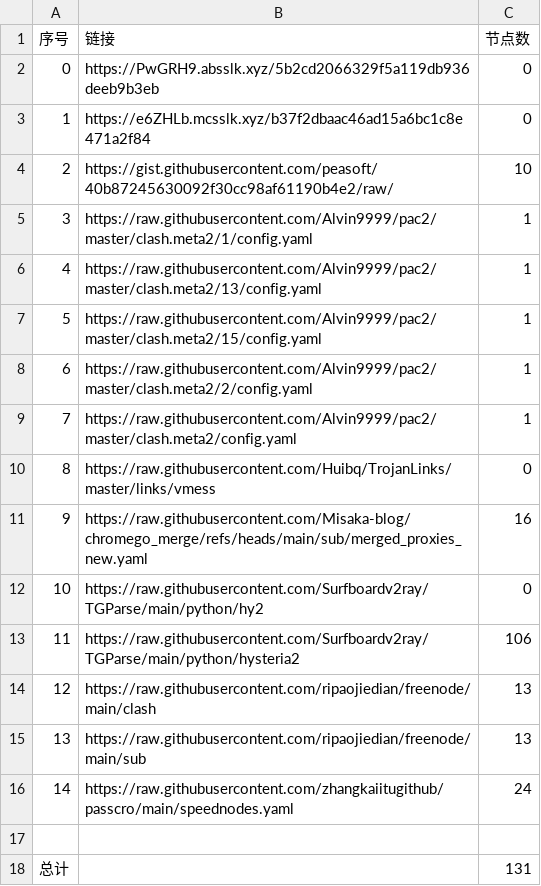
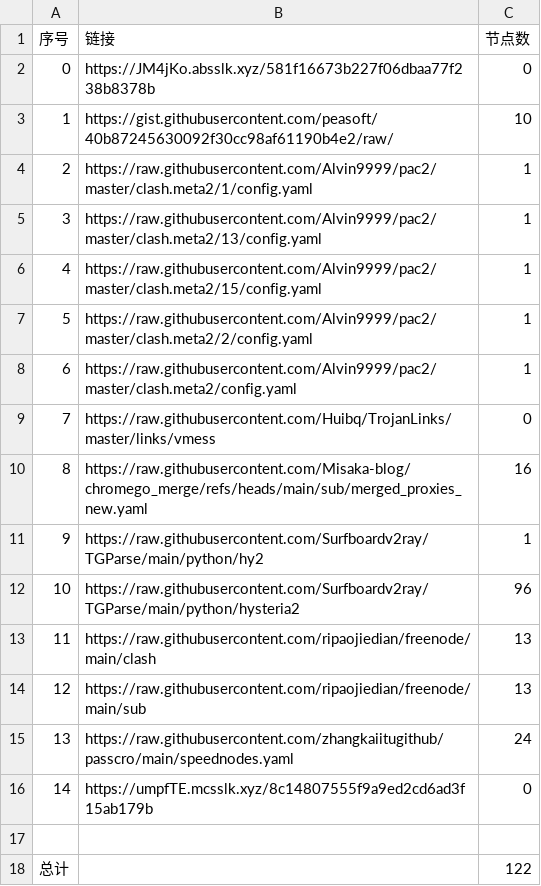
Before and after one commit to XingYaoA/NoMoreWalls, a CSV file: list_result.csv, drawn as a sheet; removed rows and columns are numbered as before the commit, all else as after; the diff names each change by its address in the sheet, - before the commit and + after, or states it on an @@ line.

```diff
--- a/list_result.csv
+++ b/list_result.csv
-row 2: 0 | https://PwGRH9.absslk.xyz/5b2cd2066329f5a119db936deeb9b3eb | 0
@@ column A (序号) renumbered between rows 2 and 15 @@
-B2 (链接): https://e6ZHLb.mcsslk.xyz/b37f2dbaac46ad15a6bc1c8e471a2f84
+B2 (链接): https://JM4jKo.absslk.xyz/581f16673b227f06dbaa77f238b8378b
-C11 (节点数): 0
+C11 (节点数): 1
-C12 (节点数): 106
+C12 (节点数): 96
+row 16: 14 | https://umpfTE.mcsslk.xyz/8c14807555f9a9ed2cd6ad3f15ab179b | 0
-C18 (节点数): 131
+C18 (节点数): 122
```
Also changed, not shown: 9 other files.
